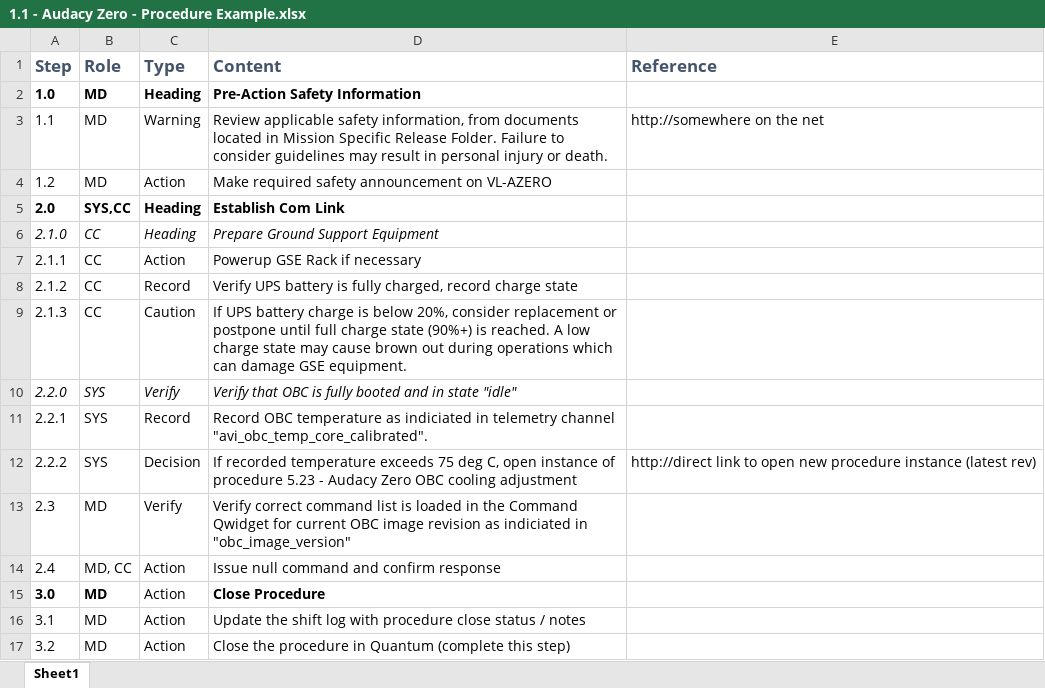
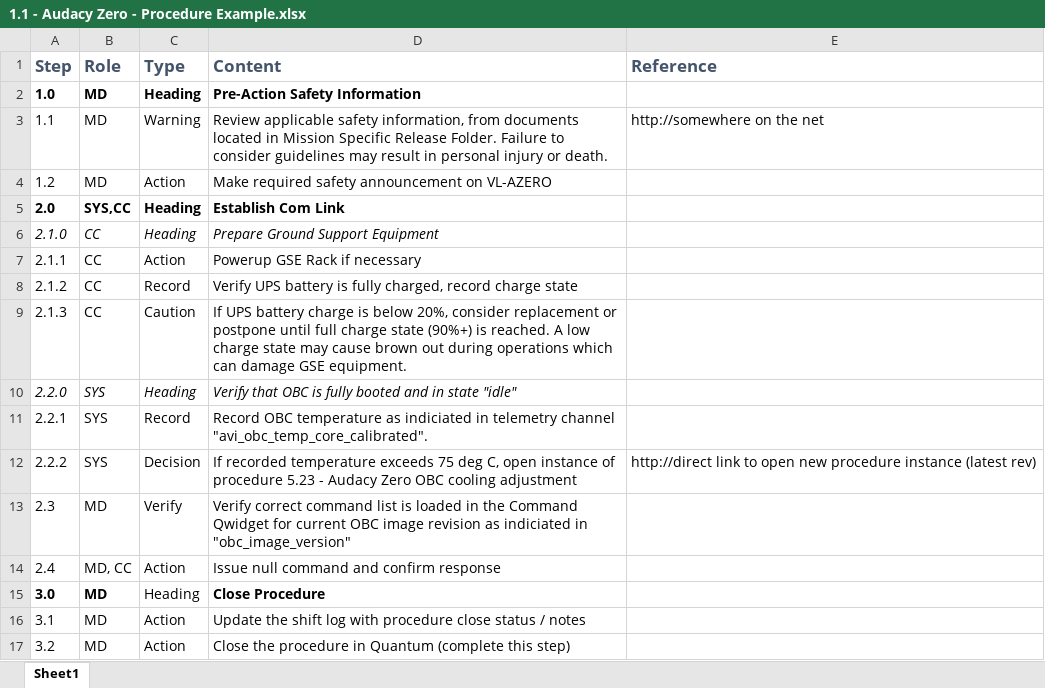
Before and after one commit to AudacySpace/quantum, an Excel workbook: testfiles/1.1 - Audacy Zero - Procedure Example.xlsx, sheet Sheet1, drawn as a sheet; values as stored, in another font and other column widths than the file's, no borders; charts and pictures not drawn; the diff names each change by its address in the sheet, - before the commit and + after, or states it on an @@ line.

```diff
--- a/testfiles/1.1 - Audacy Zero - Procedure Example.xlsx (sheet Sheet1)
+++ b/testfiles/1.1 - Audacy Zero - Procedure Example.xlsx (sheet Sheet1)
-C10 (Type): Verify
+C10 (Type): Heading
-C15 (Type): Action
+C15 (Type): Heading
```
Also changed, not shown: charts or pictures, 4 other files.
